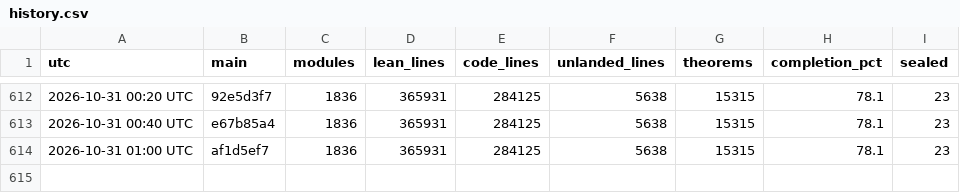
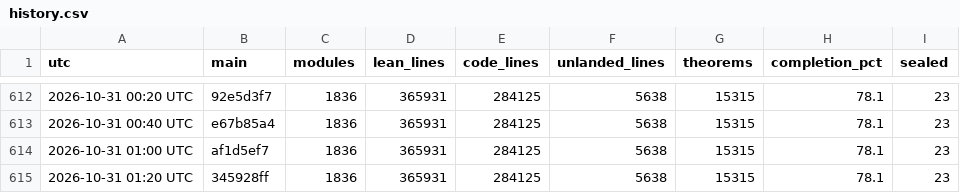
Before and after one commit to scottnarmstrong/KAM-dev, a CSV file: docs/campaign/history.csv, drawn as a sheet; only a part is shown, gaps mark what is left out; the diff names each change by its address in the sheet, - before the commit and + after, or states it on an @@ line.

```diff
--- a/docs/campaign/history.csv
+++ b/docs/campaign/history.csv
+row 615: 2026-10-31 01:20 UTC | 345928ff | 1836 | 365931 | 284125 | 5638 | 15315 | 78.1 | 23
```
Also changed, not shown: 1 other file.
